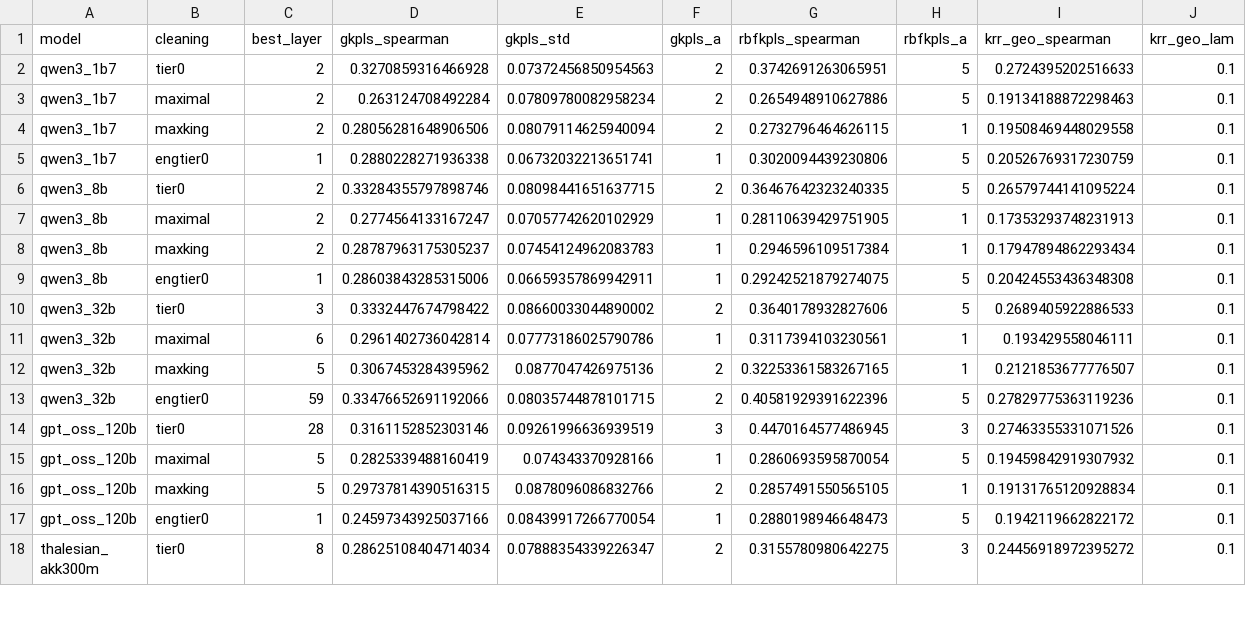
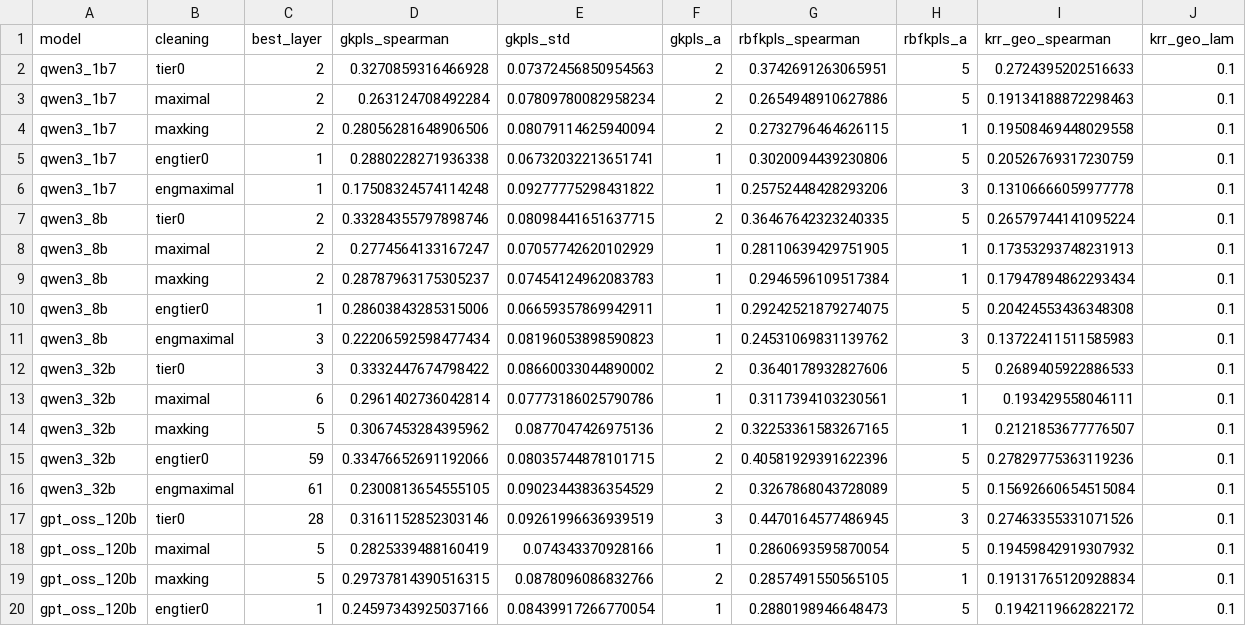
Before and after one commit to YarinBeni/HUJI-THESIS--YARIN, a CSV file: v_1/src/stress_tests/results/csv/p9_gkpls.csv, drawn as a sheet; only a part is shown; the shorter side is filled out with more unchanged rows; the diff covers the shown part only.

```diff
--- a/v_1/src/stress_tests/results/csv/p9_gkpls.csv
+++ b/v_1/src/stress_tests/results/csv/p9_gkpls.csv
@@ -5,2 +5,3 @@ qwen3_1b7,maxking,2,0.28056281648906506,0.08079114625940094,2,0.2732796464626115
 qwen3_1b7,engtier0,1,0.2880228271936338,0.06732032213651741,1,0.3020094439230806,5,0.20526769317230759,0.1
+qwen3_1b7,engmaximal,1,0.17508324574114248,0.09277775298431822,1,0.25752448428293206,3,0.13106666059977778,0.1
 qwen3_8b,tier0,2,0.33284355797898746,0.08098441651637715,2,0.36467642323240335,5,0.26579744141095224,0.1
@@ -9,2 +10,3 @@ qwen3_8b,maxking,2,0.28787963175305237,0.07454124962083783,1,0.2946596109517384,
 qwen3_8b,engtier0,1,0.28603843285315006,0.06659357869942911,1,0.29242521879274075,5,0.20424553436348308,0.1
+qwen3_8b,engmaximal,3,0.22206592598477434,0.08196053898590823,1,0.24531069831139762,3,0.13722411511585983,0.1
 qwen3_32b,tier0,3,0.3332447674798422,0.08660033044890002,2,0.3640178932827606,5,0.2689405922886533,0.1
@@ -13,2 +15,3 @@ qwen3_32b,maxking,5,0.3067453284395962,0.0877047426975136,2,0.32253361583267165,
 qwen3_32b,engtier0,59,0.33476652691192066,0.08035744878101715,2,0.40581929391622396,5,0.27829775363119236,0.1
+qwen3_32b,engmaximal,61,0.2300813654555105,0.09023443836354529,2,0.3267868043728089,5,0.15692660654515084,0.1
 gpt_oss_120b,tier0,28,0.3161152852303146,0.09261996636939519,3,0.4470164577486945,3,0.27463355331071526,0.1
```
Also changed, not shown: 7 added rows elsewhere in this file, v_1/src/stress_tests/results/csv/p2_geo_mc.csv, v_1/src/stress_tests/results/csv/t12_forced_dating.csv, 3 other files.
